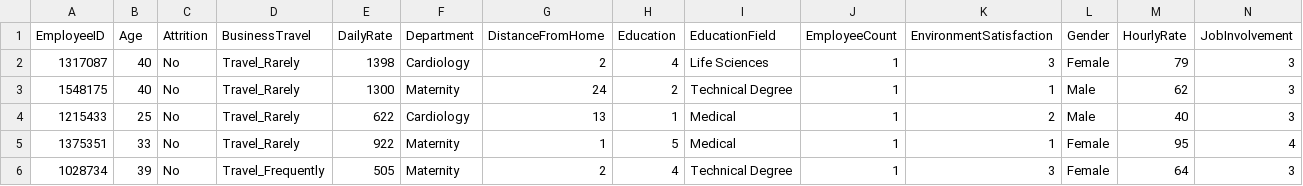
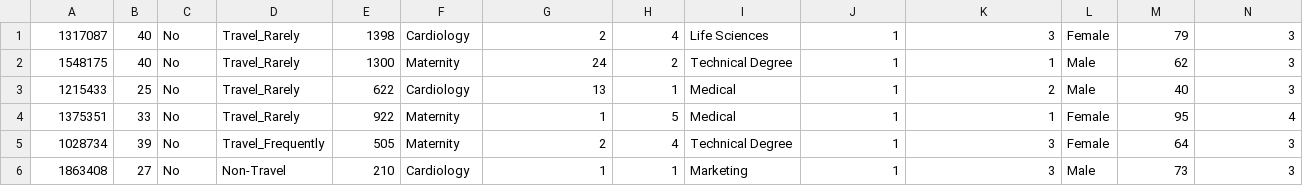
Before and after one commit to nogibjj/dj_proj_4, a CSV file: train.csv, drawn as a sheet; only a part is shown; the shorter side is filled out with more unchanged rows; rows hold the shown columns only; the diff names each change by its address in the sheet, - before the commit and + after, or states it on an @@ line.

```diff
--- a/train.csv
+++ b/train.csv
-row 1: EmployeeID | Age | Attrition | BusinessTravel | DailyRate | Department | DistanceFromHome | Education | EducationField | EmployeeCount | EnvironmentSatisfaction | Gender | HourlyRate | JobInvolvement
```
Also changed, not shown: 8 other files.
